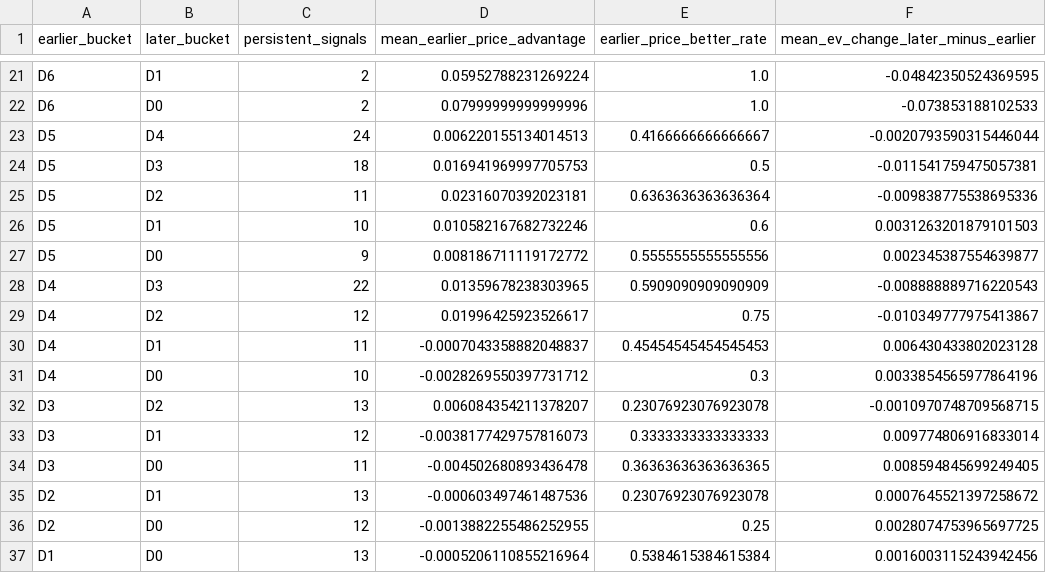
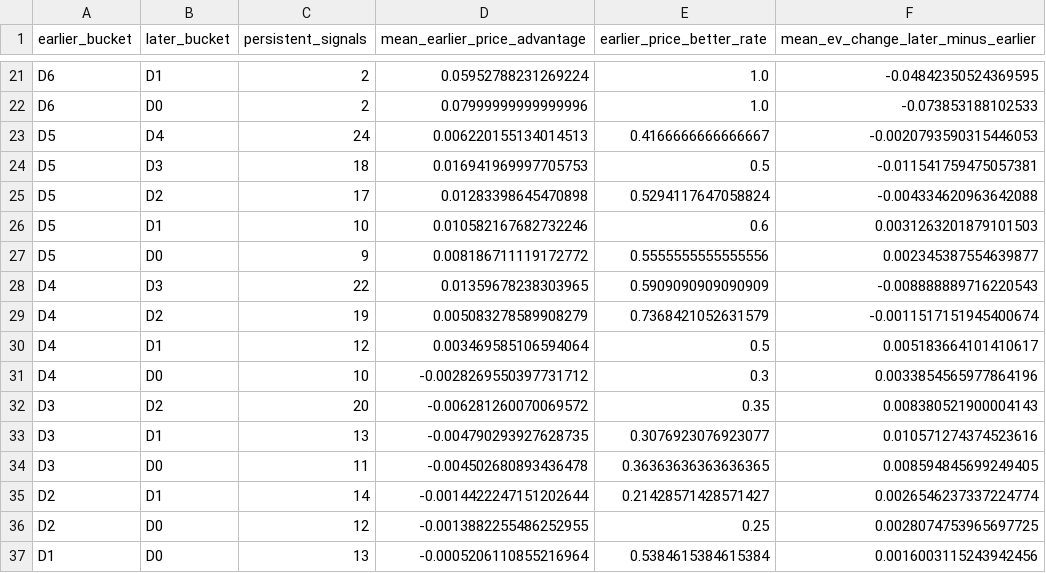
Before and after one commit to drhyphy/ncaa-football-daily-board, a CSV file: model/reports/timing_pairwise_prices.csv, drawn as a sheet; only a part is shown, gaps mark what is left out.

```diff
--- a/model/reports/timing_pairwise_prices.csv
+++ b/model/reports/timing_pairwise_prices.csv
@@ -22,5 +22,5 @@ D6,D1,2,0.05952788231269224,1.0,-0.04842350524369595
 D6,D0,2,0.07999999999999996,1.0,-0.073853188102533
-D5,D4,24,0.006220155134014513,0.4166666666666667,-0.0020793590315446044
+D5,D4,24,0.006220155134014513,0.4166666666666667,-0.0020793590315446053
 D5,D3,18,0.016941969997705753,0.5,-0.011541759475057381
-D5,D2,11,0.02316070392023181,0.6363636363636364,-0.009838775538695336
+D5,D2,17,0.01283398645470898,0.5294117647058824,-0.004334620963642088
 D5,D1,10,0.010582167682732246,0.6,0.0031263201879101503
@@ -28,9 +28,9 @@ D5,D0,9,0.008186711119172772,0.5555555555555556,0.002345387554639877
 D4,D3,22,0.01359678238303965,0.5909090909090909,-0.008888889716220543
-D4,D2,12,0.01996425923526617,0.75,-0.010349777975413867
-D4,D1,11,-0.0007043358882048837,0.45454545454545453,0.006430433802023128
+D4,D2,19,0.005083278589908279,0.7368421052631579,-0.0011517151945400674
+D4,D1,12,0.003469585106594064,0.5,0.005183664101410617
 D4,D0,10,-0.0028269550397731712,0.3,0.0033854565977864196
-D3,D2,13,0.006084354211378207,0.23076923076923078,-0.0010970748709568715
-D3,D1,12,-0.0038177429757816073,0.3333333333333333,0.009774806916833014
+D3,D2,20,-0.006281260070069572,0.35,0.008380521900004143
+D3,D1,13,-0.004790293927628735,0.3076923076923077,0.010571274374523616
 D3,D0,11,-0.004502680893436478,0.36363636363636365,0.008594845699249405
-D2,D1,13,-0.000603497461487536,0.23076923076923078,0.0007645521397258672
+D2,D1,14,-0.0014422247151202644,0.21428571428571427,0.0026546237337224774
 D2,D0,12,-0.0013882255486252955,0.25,0.0028074753965697725
```
Also changed, not shown: model/reports/timing_by_horizon.csv, model/reports/timing_game_lifecycle.csv, 6 other files.
